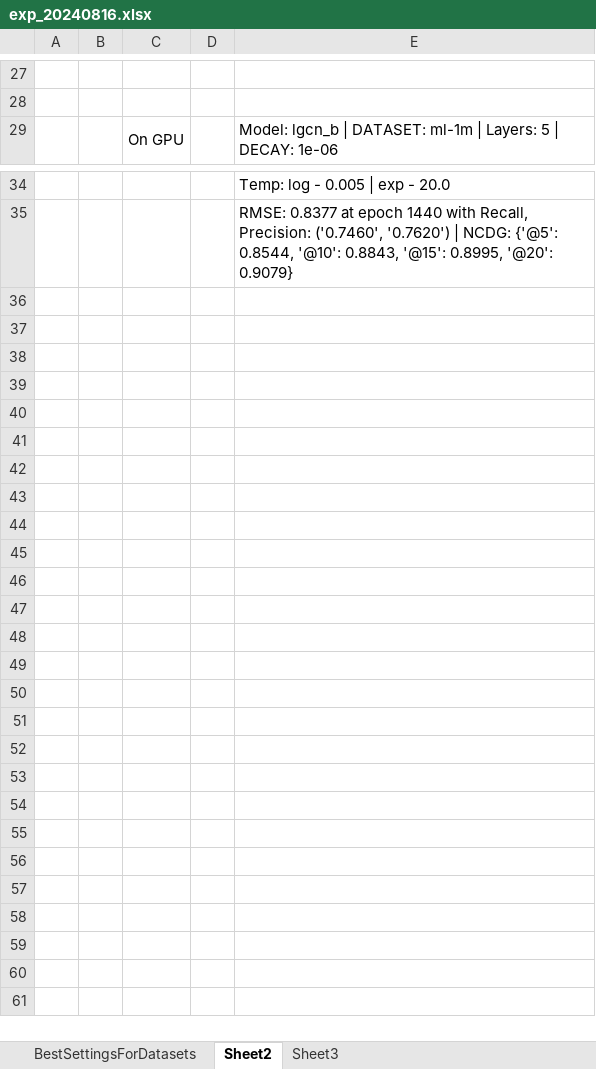
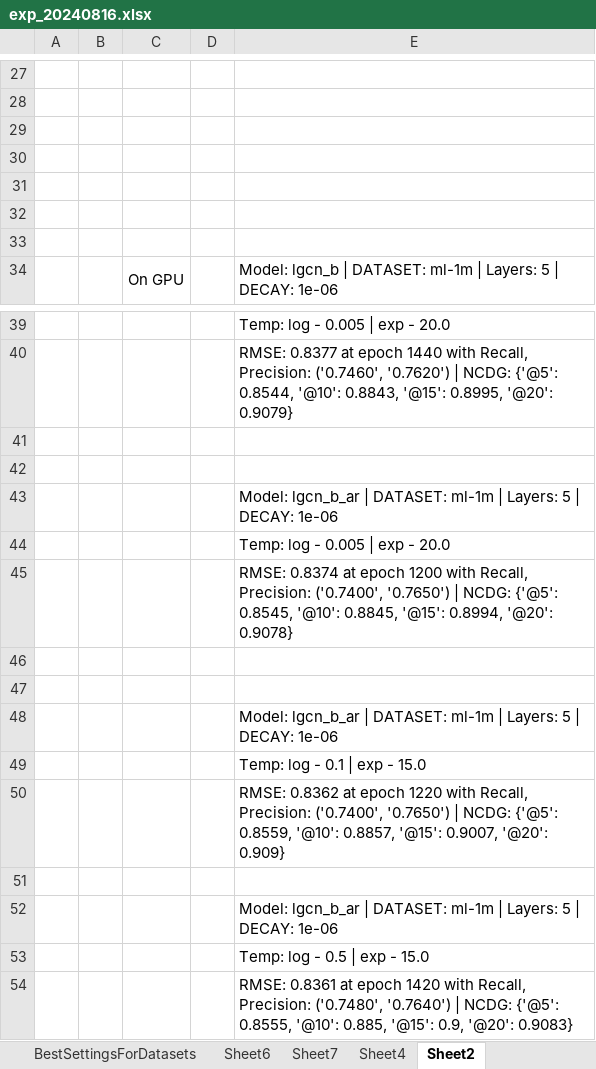
Before and after one commit to tseesurenb/tempLGCN_new, an Excel workbook: exp/exp_20240816.xlsx, sheet Sheet2, drawn as a sheet; only a part is shown, gaps mark what is left out; values as stored, in another font and other column widths than the file's, no borders; the diff names each change by its address in the sheet, - before the commit and + after, or states it on an @@ line.

```diff
--- a/exp/exp_20240816.xlsx (sheet Sheet2)
+++ b/exp/exp_20240816.xlsx (sheet Sheet2)
+sheet tab: Sheet6
+sheet tab: Sheet7
+sheet tab: Sheet4
+row 29: (empty)
+row 30: (empty)
+row 31: (empty)
+row 32: (empty)
+row 33: (empty)
+row 41: (empty)
+row 42: (empty)
+row 43:  |  |  |  | Model: lgcn_b_ar | DATASET: ml-1m | Layers: 5 | DECAY: 1e-06
+row 44:  |  |  |  | Temp: log - 0.005 | exp - 20.0
+row 45:  |  |  |  | RMSE: 0.8374 at epoch 1200 with Recall, Precision: ('0.7400', '0.7650') | NCDG: {'@5': 0.8545, '@10': 0.8845, '@15': 0.8994, '@20': 0.9078}
+row 46: (empty)
+row 47: (empty)
+row 48:  |  |  |  | Model: lgcn_b_ar | DATASET: ml-1m | Layers: 5 | DECAY: 1e-06
+row 49:  |  |  |  | Temp: log - 0.1 | exp - 15.0
+row 50:  |  |  |  | RMSE: 0.8362 at epoch 1220 with Recall, Precision: ('0.7400', '0.7650') | NCDG: {'@5': 0.8559, '@10': 0.8857, '@15': 0.9007, '@20': 0.909}
+row 51: (empty)
+row 52:  |  |  |  | Model: lgcn_b_ar | DATASET: ml-1m | Layers: 5 | DECAY: 1e-06
+row 53:  |  |  |  | Temp: log - 0.5 | exp - 15.0
+row 54:  |  |  |  | RMSE: 0.8361 at epoch 1420 with Recall, Precision: ('0.7480', '0.7640') | NCDG: {'@5': 0.8555, '@10': 0.885, '@15': 0.9, '@20': 0.9083}
```
Also changed, not shown: sheet GridSearch-ml-1m, sheet BestSettingsForDatasets, other sheet tabs, 4 other files.
